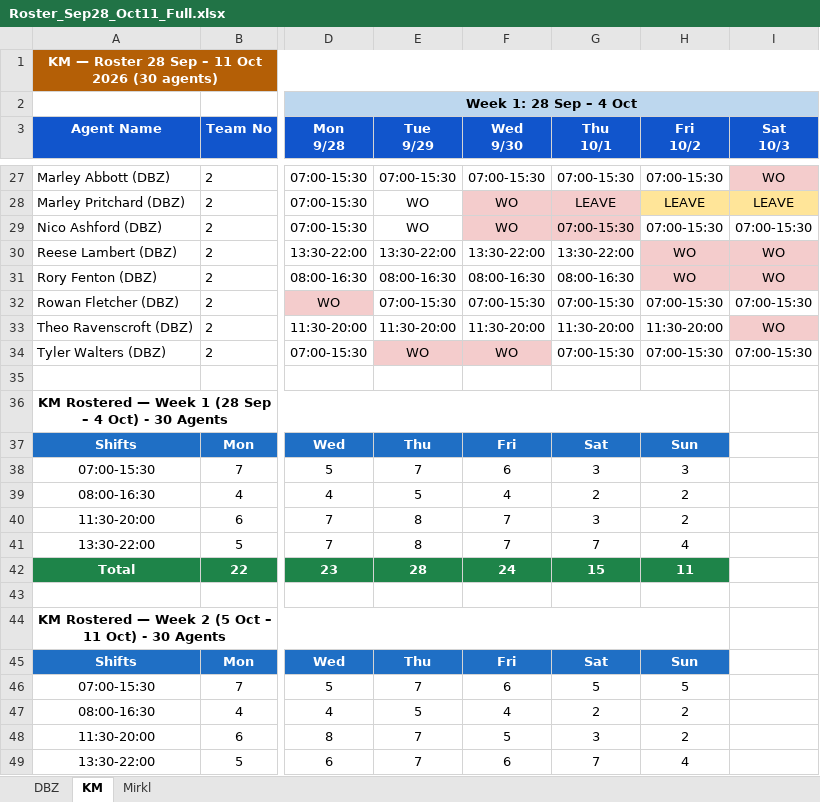
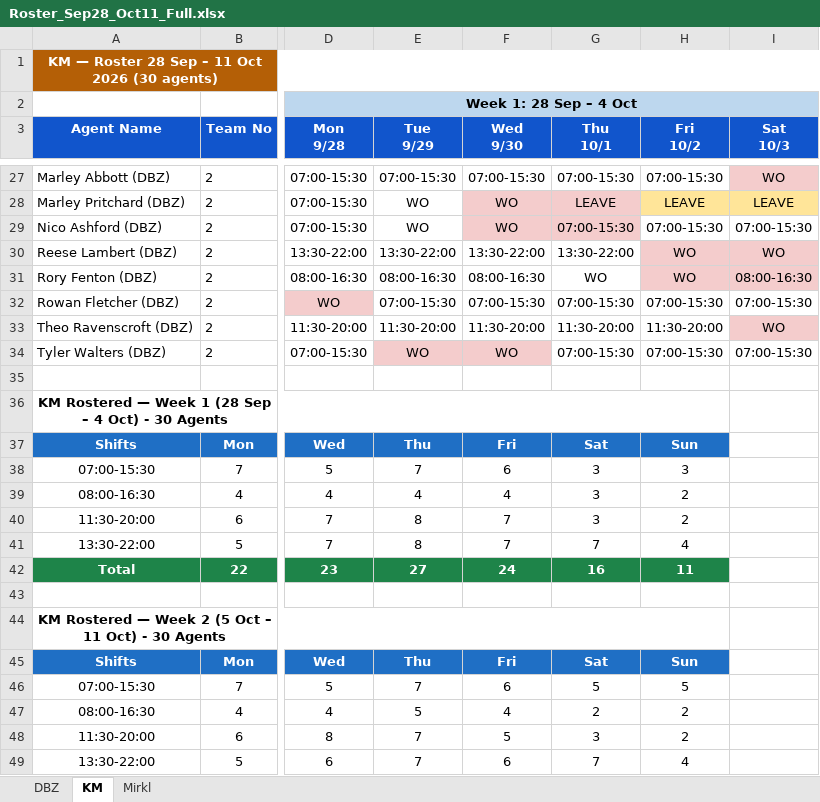
Before and after one commit to Anwarshaik565/EXV, an Excel workbook: 2026-09-28/Roster_Sep28_Oct11_Full.xlsx, sheet KM, drawn as a sheet; only a part is shown, gaps mark what is left out; values as stored, in another font and other column widths than the file's, no borders; the diff names each change by its address in the sheet, - before the commit and + after, or states it on an @@ line.

```diff
--- a/2026-09-28/Roster_Sep28_Oct11_Full.xlsx (sheet KM)
+++ b/2026-09-28/Roster_Sep28_Oct11_Full.xlsx (sheet KM)
-G31 (Thu 10/1): 08:00-16:30
+G31 (Thu 10/1): WO
-I31 (Sat 10/3): WO
+I31 (Sat 10/3): 08:00-16:30
-E39 (Tue 9/29): 5
+E39 (Tue 9/29): 4
-G39 (Thu 10/1): 2
+G39 (Thu 10/1): 3
-E42 (Tue 9/29): 28
+E42 (Tue 9/29): 27
-G42 (Thu 10/1): 15
+G42 (Thu 10/1): 16
```
Also changed, not shown: sheet DBZ, sheet Mirkl.
